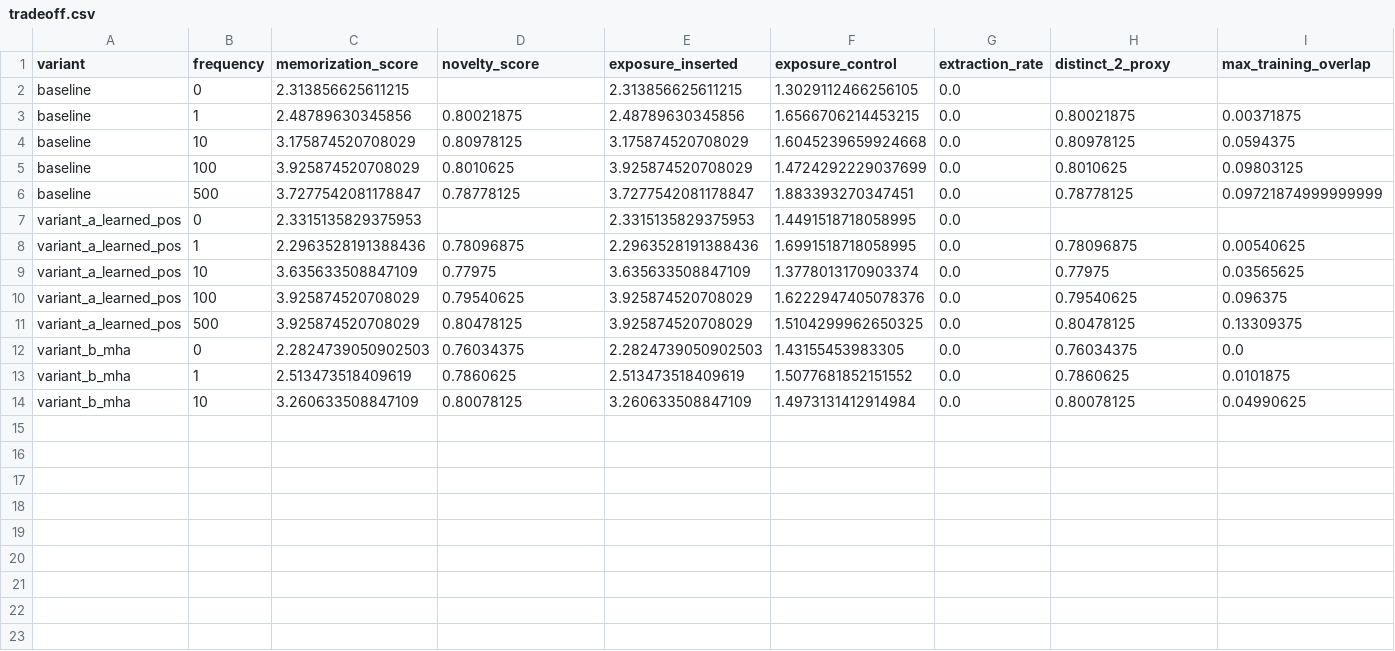
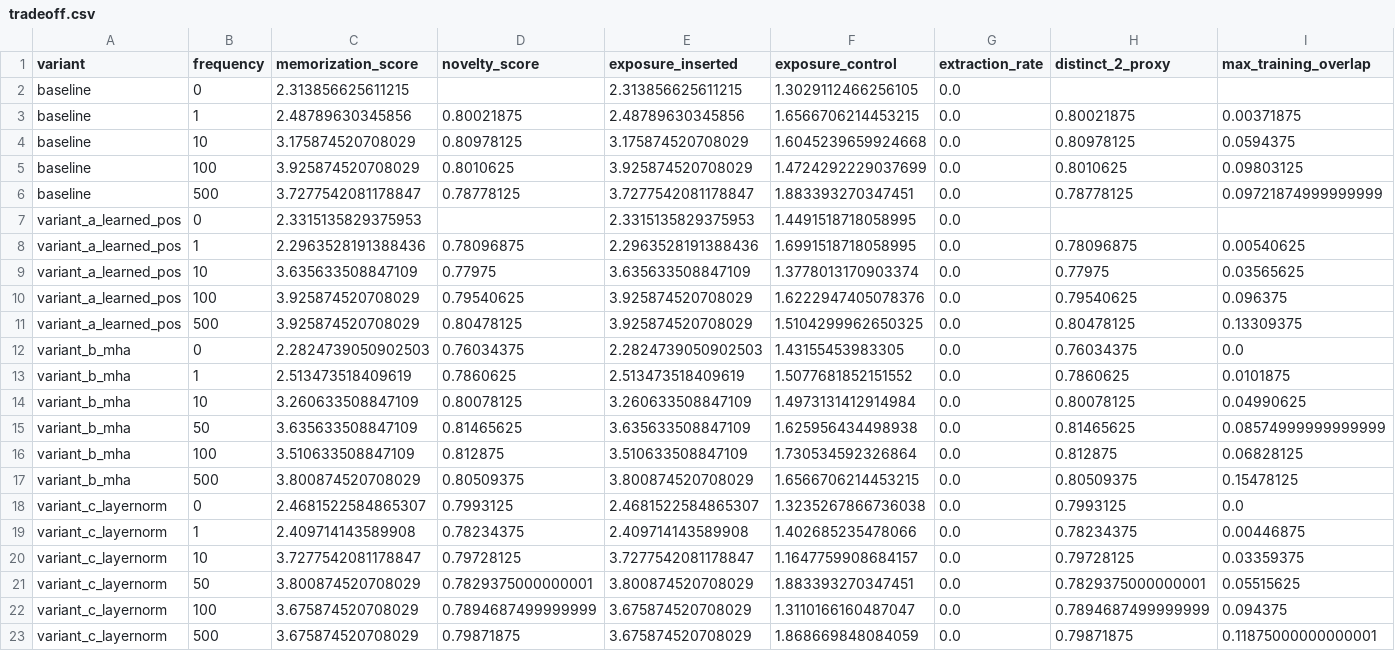
Before and after one commit to Aaravkhanal/canary-memorization-study, a CSV file: results/tradeoff.csv, drawn as a sheet; only a part is shown; rows hold the shown columns only; the diff names each change by its address in the sheet, - before the commit and + after, or states it on an @@ line.

Commit message:
Add tradeoff results and labelling files

```diff
--- a/results/tradeoff.csv
+++ b/results/tradeoff.csv
+row 15: variant_b_mha | 50 | 3.635633508847109 | 0.81465625 | 3.635633508847109 | 1.625956434498938 | 0.0 | 0.81465625 | 0.08574999999999999
+row 16: variant_b_mha | 100 | 3.510633508847109 | 0.812875 | 3.510633508847109 | 1.730534592326864 | 0.0 | 0.812875 | 0.06828125
+row 17: variant_b_mha | 500 | 3.800874520708029 | 0.80509375 | 3.800874520708029 | 1.6566706214453215 | 0.0 | 0.80509375 | 0.15478125
+row 18: variant_c_layernorm | 0 | 2.4681522584865307 | 0.7993125 | 2.4681522584865307 | 1.3235267866736038 | 0.0 | 0.7993125 | 0.0
+row 19: variant_c_layernorm | 1 | 2.409714143589908 | 0.78234375 | 2.409714143589908 | 1.402685235478066 | 0.0 | 0.78234375 | 0.00446875
+row 20: variant_c_layernorm | 10 | 3.7277542081178847 | 0.79728125 | 3.7277542081178847 | 1.1647759908684157 | 0.0 | 0.79728125 | 0.03359375
+row 21: variant_c_layernorm | 50 | 3.800874520708029 | 0.7829375000000001 | 3.800874520708029 | 1.883393270347451 | 0.0 | 0.7829375000000001 | 0.05515625
+row 22: variant_c_layernorm | 100 | 3.675874520708029 | 0.7894687499999999 | 3.675874520708029 | 1.3110166160487047 | 0.0 | 0.7894687499999999 | 0.094375
+row 23: variant_c_layernorm | 500 | 3.675874520708029 | 0.79871875 | 3.675874520708029 | 1.868669848084059 | 0.0 | 0.79871875 | 0.11875000000000001
```
Also changed, not shown: 28 other files.
